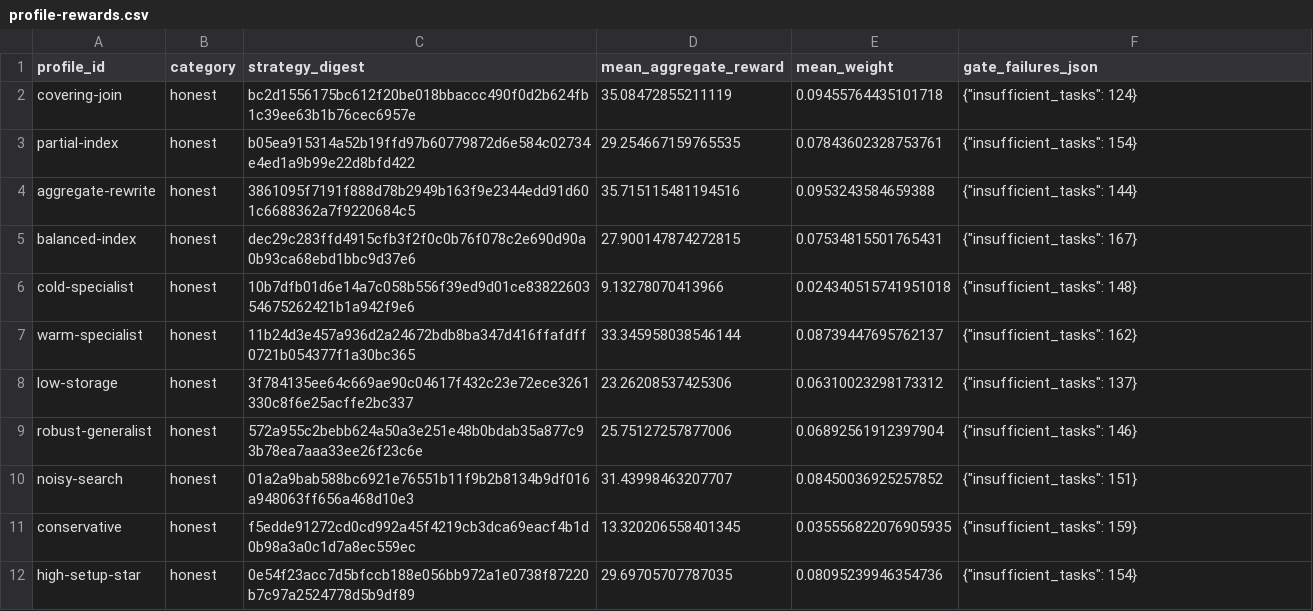
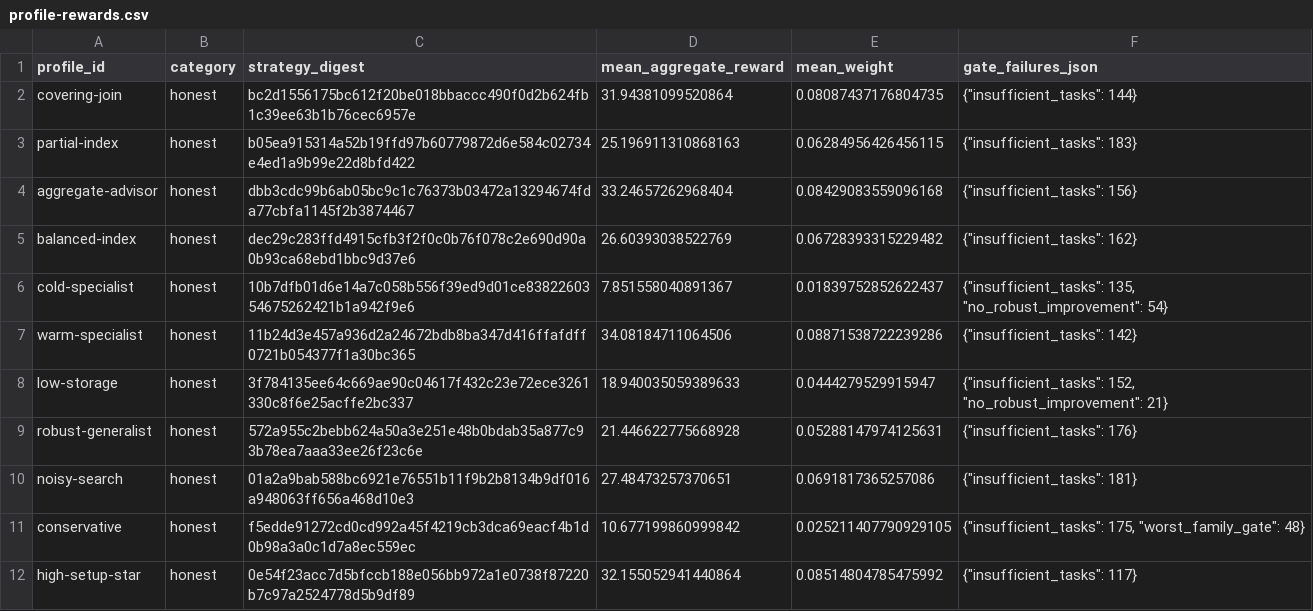
Before and after one commit to dorakingx/planrace-subnet, a CSV file: results/mechanism-v2/profile-rewards.csv, drawn as a sheet; only a part is shown; the diff covers the shown part only.

```diff
--- a/results/mechanism-v2/profile-rewards.csv
+++ b/results/mechanism-v2/profile-rewards.csv
@@ -1,12 +1,12 @@
 profile_id,category,strategy_digest,mean_aggregate_reward,mean_weight,gate_failures_json
-covering-join,honest,bc2d1556175bc612f20be018bbaccc490f0d2b624fb1c39ee63b1b76cec6957e,35.08472855211119,0.09455764435101718,"{""insufficient_tasks"": 124}"
-partial-index,honest,b05ea915314a52b19ffd97b60779872d6e584c02734e4ed1a9b99e22d8bfd422,29.254667159765535,0.07843602328753761,"{""insufficient_tasks"": 154}"
-aggregate-rewrite,honest,3861095f7191f888d78b2949b163f9e2344edd91d601c6688362a7f9220684c5,35.715115481194516,0.0953243584659388,"{""insufficient_tasks"": 144}"
-balanced-index,honest,dec29c283ffd4915cfb3f2f0c0b76f078c2e690d90a0b93ca68ebd1bbc9d37e6,27.900147874272815,0.07534815501765431,"{""insufficient_tasks"": 167}"
-cold-specialist,honest,10b7dfb01d6e14a7c058b556f39ed9d01ce8382260354675262421b1a942f9e6,9.13278070413966,0.024340515741951018,"{""insufficient_tasks"": 148}"
-warm-specialist,honest,11b24d3e457a936d2a24672bdb8ba347d416ffafdff0721b054377f1a30bc365,33.345958038546144,0.08739447695762137,"{""insufficient_tasks"": 162}"
-low-storage,honest,3f784135ee64c669ae90c04617f432c23e72ece3261330c8f6e25acffe2bc337,23.26208537425306,0.06310023298173312,"{""insufficient_tasks"": 137}"
-robust-generalist,honest,572a955c2bebb624a50a3e251e48b0bdab35a877c93b78ea7aaa33ee26f23c6e,25.75127257877006,0.06892561912397904,"{""insufficient_tasks"": 146}"
-noisy-search,honest,01a2a9bab588bc6921e76551b11f9b2b8134b9df016a948063ff656a468d10e3,31.43998463207707,0.08450036925257852,"{""insufficient_tasks"": 151}"
-conservative,honest,f5edde91272cd0cd992a45f4219cb3dca69eacf4b1d0b98a3a0c1d7a8ec559ec,13.320206558401345,0.035556822076905935,"{""insufficient_tasks"": 159}"
-high-setup-star,honest,0e54f23acc7d5bfccb188e056bb972a1e0738f87220b7c97a2524778d5b9df89,29.69705707787035,0.08095239946354736,"{""insufficient_tasks"": 154}"
+covering-join,honest,bc2d1556175bc612f20be018bbaccc490f0d2b624fb1c39ee63b1b76cec6957e,31.94381099520864,0.08087437176804735,"{""insufficient_tasks"": 144}"
+partial-index,honest,b05ea915314a52b19ffd97b60779872d6e584c02734e4ed1a9b99e22d8bfd422,25.196911310868163,0.06284956426456115,"{""insufficient_tasks"": 183}"
+aggregate-advisor,honest,dbb3cdc99b6ab05bc9c1c76373b03472a13294674fda77cbfa1145f2b3874467,33.24657262968404,0.08429083559096168,"{""insufficient_tasks"": 156}"
+balanced-index,honest,dec29c283ffd4915cfb3f2f0c0b76f078c2e690d90a0b93ca68ebd1bbc9d37e6,26.60393038522769,0.06728393315229482,"{""insufficient_tasks"": 162}"
+cold-specialist,honest,10b7dfb01d6e14a7c058b556f39ed9d01ce8382260354675262421b1a942f9e6,7.851558040891367,0.01839752852622437,"{""insufficient_tasks"": 135, ""no_robust_improvement"": 54}"
+warm-specialist,honest,11b24d3e457a936d2a24672bdb8ba347d416ffafdff0721b054377f1a30bc365,34.08184711064506,0.08871538722239286,"{""insufficient_tasks"": 142}"
+low-storage,honest,3f784135ee64c669ae90c04617f432c23e72ece3261330c8f6e25acffe2bc337,18.940035059389633,0.0444279529915947,"{""insufficient_tasks"": 152, ""no_robust_improvement"": 21}"
+robust-generalist,honest,572a955c2bebb624a50a3e251e48b0bdab35a877c93b78ea7aaa33ee26f23c6e,21.446622775668928,0.05288147974125631,"{""insufficient_tasks"": 176}"
+noisy-search,honest,01a2a9bab588bc6921e76551b11f9b2b8134b9df016a948063ff656a468d10e3,27.48473257370651,0.0691817365257086,"{""insufficient_tasks"": 181}"
+conservative,honest,f5edde91272cd0cd992a45f4219cb3dca69eacf4b1d0b98a3a0c1d7a8ec559ec,10.677199860999842,0.025211407790929105,"{""insufficient_tasks"": 175, ""worst_family_gate"": 48}"
+high-setup-star,honest,0e54f23acc7d5bfccb188e056bb972a1e0738f87220b7c97a2524778d5b9df89,32.155052941440864,0.08514804785475992,"{""insufficient_tasks"": 117}"
```
Also changed, not shown: 2 added rows and 13 edited cells elsewhere in this file, results/mechanism-v2/MECHANISM_SIMULATION.csv, 4 other files.
